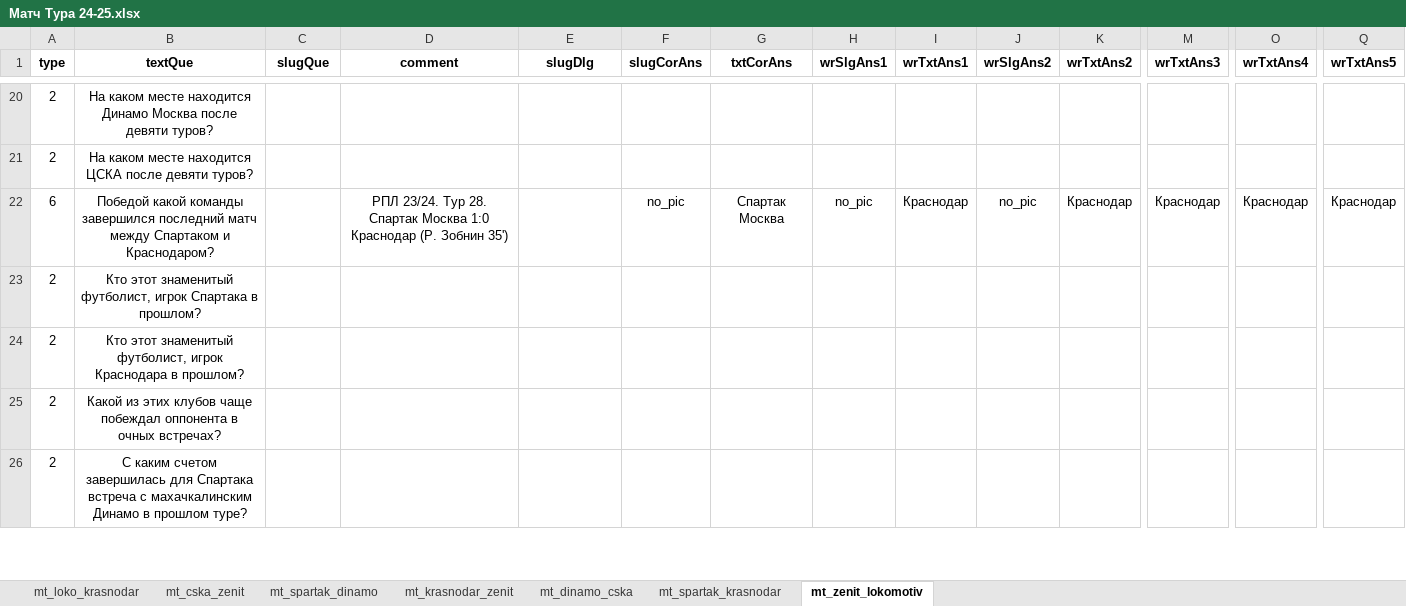
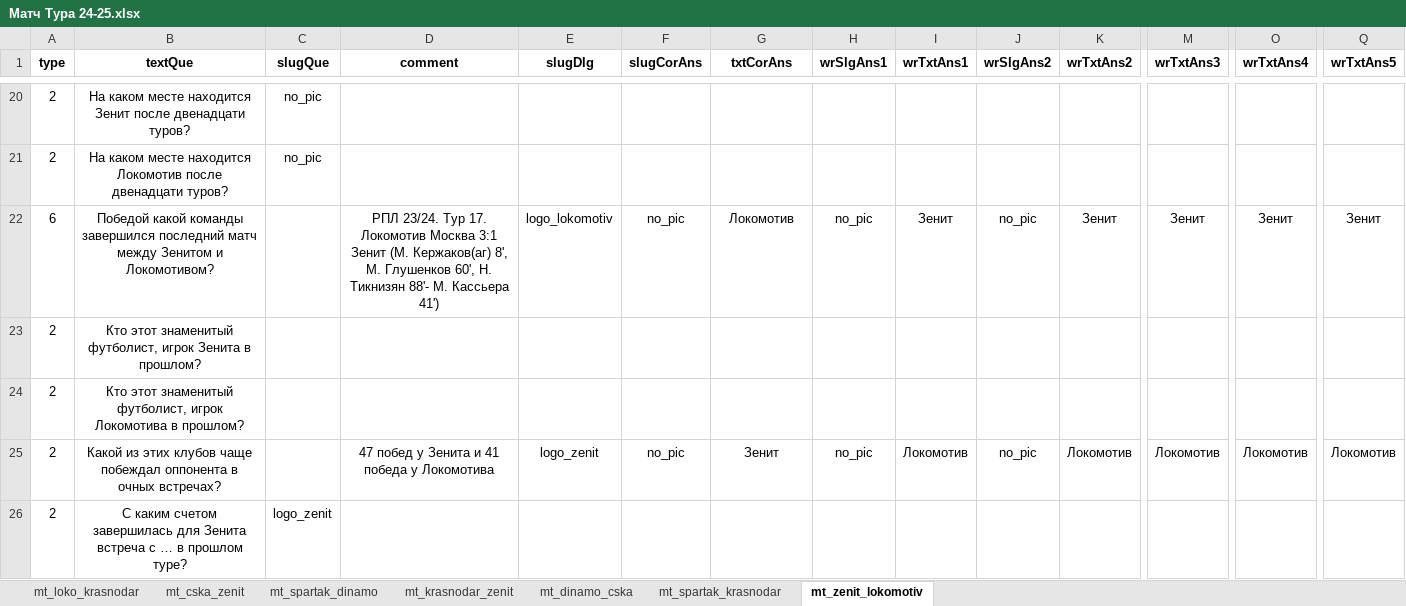
Before and after one commit to amaranth64/amaranth64.github.io, an Excel workbook: RPL_V2/xlsx/Матч Тура 24-25.xlsx, sheet mt_zenit_lokomotiv, drawn as a sheet; only a part is shown, gaps mark what is left out; values as stored, in another font and other column widths than the file's, no borders; removed rows and columns are numbered as before the commit, all else as after; rows hold the shown columns only; the diff covers the shown part only; the diff names each change by its address in the sheet, - before the commit and + after, or states it on an @@ line.

```diff
--- a/RPL_V2/xlsx/Матч Тура 24-25.xlsx (sheet mt_zenit_lokomotiv)
+++ b/RPL_V2/xlsx/Матч Тура 24-25.xlsx (sheet mt_zenit_lokomotiv)
-B20 (textQue): …месте находится Динамо Москва после девяти туров?
+B20 (textQue): …месте находится Зенит после двенадцати туров?
-C20:C21 (slugQue): (empty)
+C20:C21 (slugQue): no_pic
-B21 (textQue): …месте находится ЦСКА после девяти туров?
+B21 (textQue): …месте находится Локомотив после двенадцати туров?
-B22 (textQue): …матч между Спартаком и Краснодаром?
+B22 (textQue): …матч между Зенитом и Локомотивом?
-D22 (comment): …23/24. Тур 28. Спартак Москва 1:0 Краснодар (Р. Зобнин 35')
+D22 (comment): …23/24. Тур 17. Локомотив Москва 3:1 Зенит (М. Кержаков(аг) 8', М. Глушенков 60', Н. Тикнизян 88'- М. Кассьера 41')
-E22 (slugDlg): (empty)
+E22 (slugDlg): logo_lokomotiv
-G22 (txtCorAns): Спартак Москва
+G22 (txtCorAns): Локомотив
-I22 (wrTxtAns1): Краснодар
+I22 (wrTxtAns1): Зенит
-K22 (wrTxtAns2): Краснодар
+K22 (wrTxtAns2): Зенит
-M22 (wrTxtAns3): Краснодар
+M22 (wrTxtAns3): Зенит
-O22 (wrTxtAns4): Краснодар
+O22 (wrTxtAns4): Зенит
-Q22 (wrTxtAns5): Краснодар
+Q22 (wrTxtAns5): Зенит
-B23 (textQue): …футболист, игрок Спартака в прошлом?
+B23 (textQue): …футболист, игрок Зенита в прошлом?
-B24 (textQue): …футболист, игрок Краснодара в прошлом?
+B24 (textQue): …футболист, игрок Локомотива в прошлом?
-row 25: 2 | Какой из этих клубов чаще побеждал оппонента в очных встречах?
+row 25: 2 | Какой из этих клубов чаще побеждал оппонента в очных встречах? |  | 47 побед у Зенита и 41 победа у Локомотива | logo_zenit | no_pic | Зенит | no_pic | Локомотив | no_pic | Локомотив | Локомотив | Локомотив | Локомотив
-B26 (textQue): …завершилась для Спартака встреча с махачкалинским Динамо в прошлом…
+B26 (textQue): …завершилась для Зенита встреча с … в прошлом…
-C26 (slugQue): (empty)
+C26 (slugQue): logo_zenit
```
Also changed, not shown: 19 added rows, 18 removed rows and 5 edited cells elsewhere in this sheet, 2 other files.
